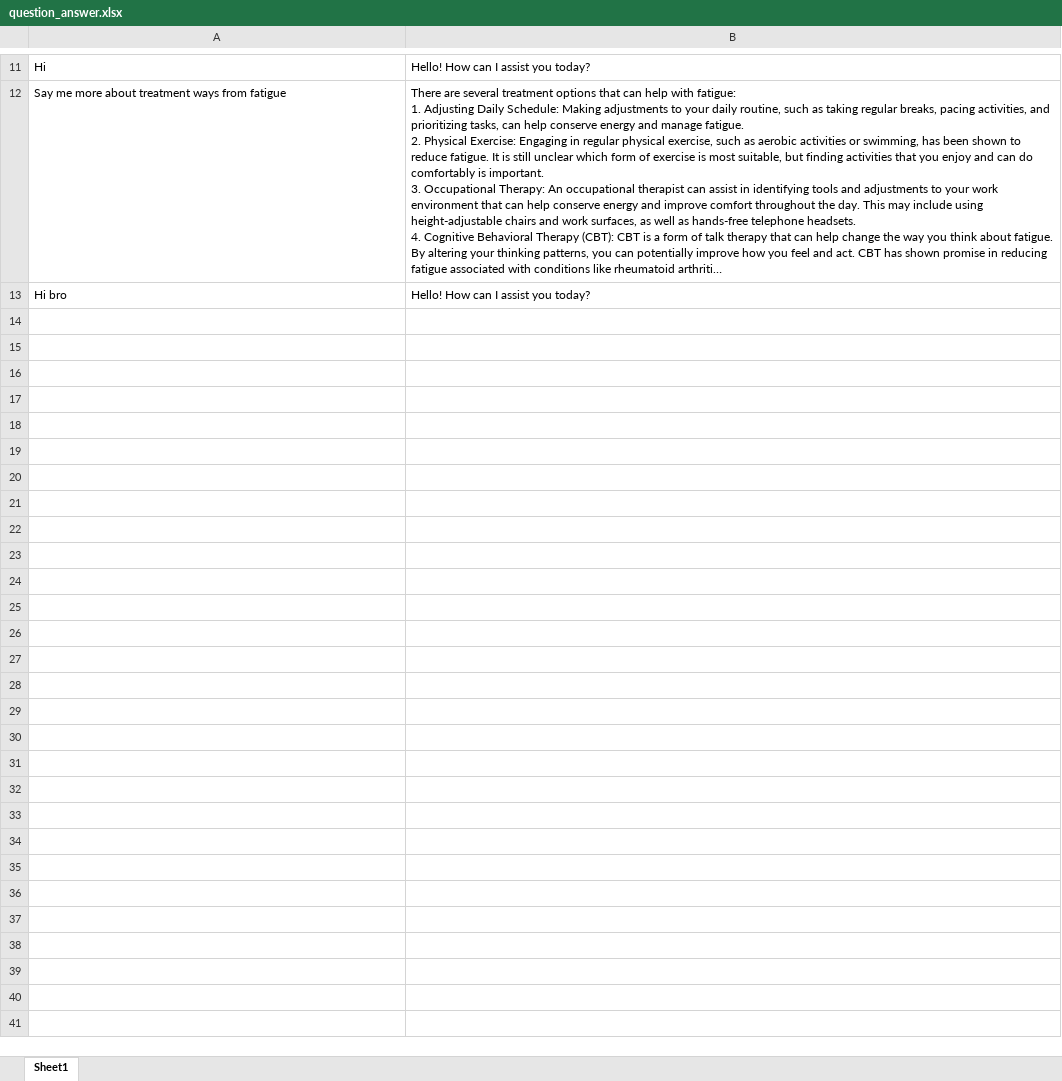
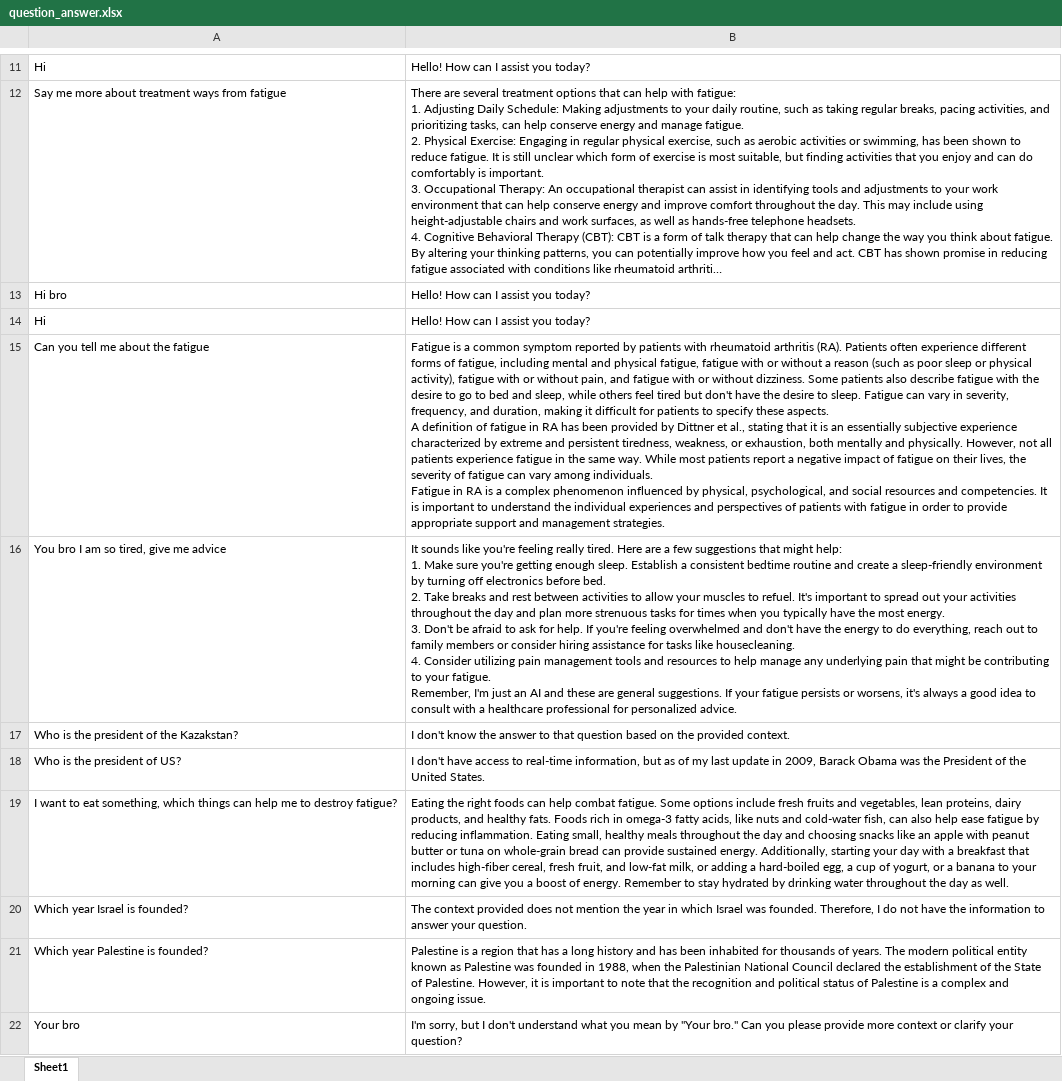
Before and after one commit to Nedzhin/hopeX_bot, an Excel workbook: question_answer.xlsx, sheet Sheet1, drawn as a sheet; only a part is shown, gaps mark what is left out; long unchanged cells end in …; values as stored, in another font and other column widths than the file's, no borders; ↵ is a line break in a cell; the diff names each change by its address in the sheet, - before the commit and + after, or states it on an @@ line.

```diff
--- a/question_answer.xlsx (sheet Sheet1)
+++ b/question_answer.xlsx (sheet Sheet1)
+row 14: Hi | Hello! How can I assist you today?
+row 15: Can you tell me about the fatigue | Fatigue is a common symptom reported by patients with rheumatoid arthritis (RA). Patients often experience different forms of fatigue, including mental and physical fatigue, fatigue with or without a reason (such as poor sleep or physical activity), fatigue with or without pain, and fatigue with or without dizziness. Some patients also describe fatigue with the desire to go to bed and sleep, while others feel tired but don't have the desire to sleep. Fatigue can vary in severity, frequency, and duration, making it difficult for patients to specify these aspects. ↵ A definition of fatigue in RA has been provided by Dittner et al., stating that it is an essentially subjective experience characterized by extreme and persistent tiredness, weakness, or exhaustion, both mentally and physically. However, not all patients experience fatigue in the same way. While most patients report a negative impact of fatigue on their lives, the severity of fatigue can vary among individuals. ↵ Fatigue in RA is a complex phenomenon influenced by physical, psychological, and social resources and competencies. It is important to understand the individual experiences and perspectives of patients with fatigue in order to provide appropriate support and management strategies.
+row 16: You bro I am so tired, give me advice | It sounds like you're feeling really tired. Here are a few suggestions that might help: ↵ 1. Make sure you're getting enough sleep. Establish a consistent bedtime routine and create a sleep-friendly environment by turning off electronics before bed. ↵ 2. Take breaks and rest between activities to allow your muscles to refuel. It's important to spread out your activities throughout the day and plan more strenuous tasks for times when you typically have the most energy. ↵ 3. Don't be afraid to ask for help. If you're feeling overwhelmed and don't have the energy to do everything, reach out to family members or consider hiring assistance for tasks like housecleaning. ↵ 4. Consider utilizing pain management tools and resources to help manage any underlying pain that might be contributing to your fatigue. ↵ Remember, I'm just an AI and these are general suggestions. If your fatigue persists or worsens, it's always a good idea to consult with a healthcare professional for personalized advice.
+row 17: Who is the president of the Kazakstan? | I don't know the answer to that question based on the provided context.
+row 18: Who is the president of US? | I don't have access to real-time information, but as of my last update in 2009, Barack Obama was the President of the United States.
+row 19: I want to eat something, which things can help me to destroy fatigue? | Eating the right foods can help combat fatigue. Some options include fresh fruits and vegetables, lean proteins, dairy products, and healthy fats. Foods rich in omega-3 fatty acids, like nuts and cold-water fish, can also help ease fatigue by reducing inflammation. Eating small, healthy meals throughout the day and choosing snacks like an apple with peanut butter or tuna on whole-grain bread can provide sustained energy. Additionally, starting your day with a breakfast that includes high-fiber cereal, fresh fruit, and low-fat milk, or adding a hard-boiled egg, a cup of yogurt, or a banana to your morning can give you a boost of energy. Remember to stay hydrated by drinking water throughout the day as well.
+row 20: Which year Israel is founded? | The context provided does not mention the year in which Israel was founded. Therefore, I do not have the information to answer your question.
+row 21: Which year Palestine is founded? | Palestine is a region that has a long history and has been inhabited for thousands of years. The modern political entity known as Palestine was founded in 1988, when the Palestinian National Council declared the establishment of the State of Palestine. However, it is important to note that the recognition and political status of Palestine is a complex and ongoing issue.
+row 22: Your bro | I'm sorry, but I don't understand what you mean by "Your bro." Can you please provide more context or clarify your question?
```
Also changed, not shown: 4 other files.
